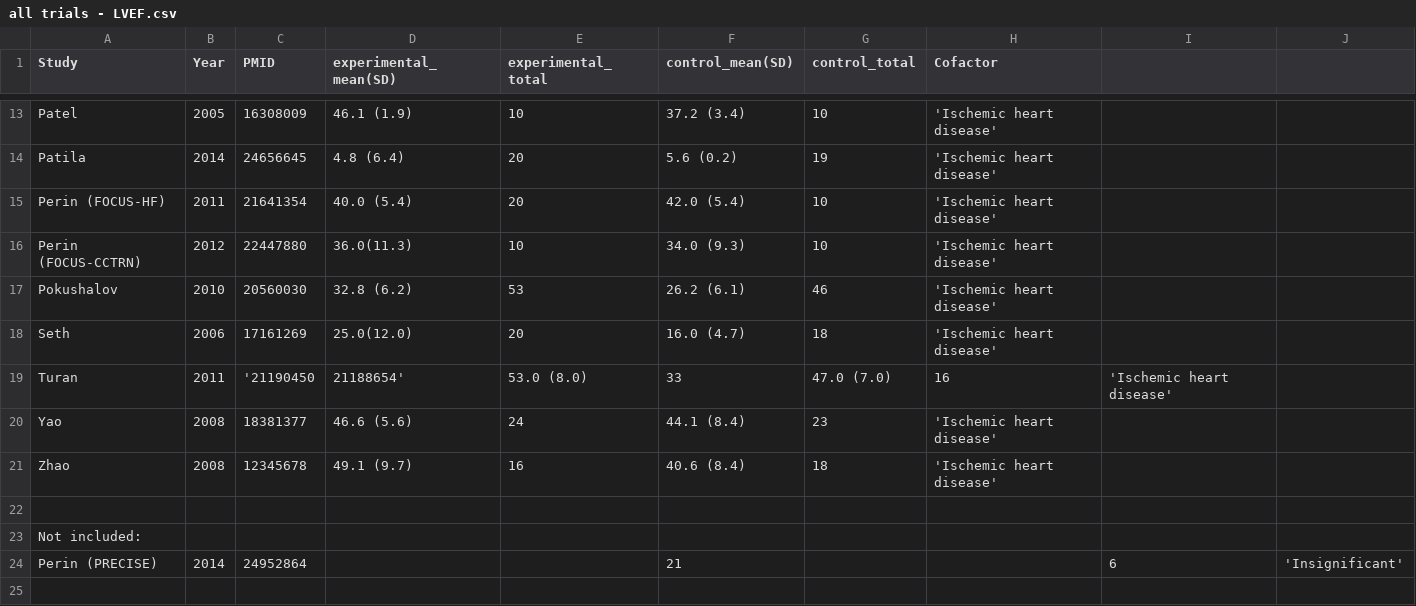
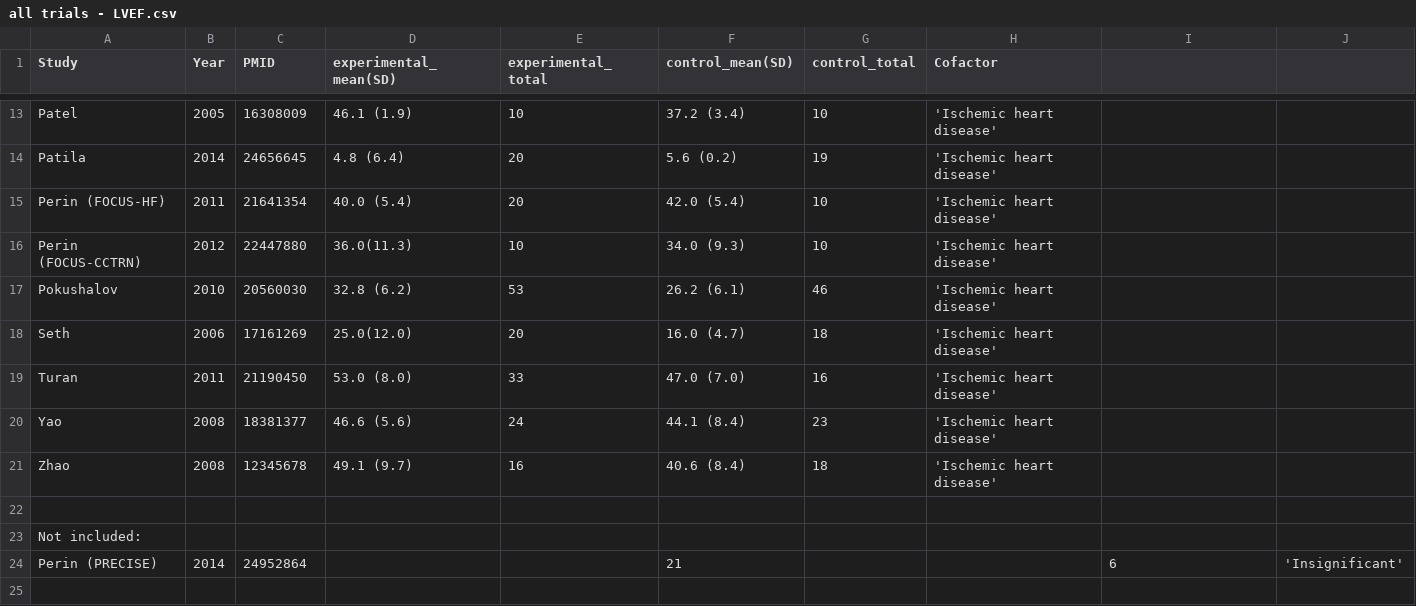
Before and after one commit to openMetaAnalysis/Cell-therapy-and-heart-failure, a CSV file: data/all trials - LVEF.csv, drawn as a sheet; only a part is shown, gaps mark what is left out.

Commit message:
Update all trials - LVEF.csv

```diff
--- a/data/all trials - LVEF.csv
+++ b/data/all trials - LVEF.csv
@@ -18,3 +18,3 @@ Pokushalov,         2010, 20560030, 32.8 (6.2), 53, 26.2 (6.1), 46, 'Ischemic he
 Seth,               2006, 17161269, 25.0(12.0), 20, 16.0 (4.7), 18, 'Ischemic heart disease',
-Turan,              2011, '21190450,21188654', 53.0 (8.0), 33, 47.0 (7.0), 16, 'Ischemic heart disease',
+Turan,              2011, 21190450, 53.0 (8.0), 33, 47.0 (7.0), 16, 'Ischemic heart disease',
 Yao,                2008, 18381377, 46.6 (5.6), 24, 44.1 (8.4), 23, 'Ischemic heart disease',
```
